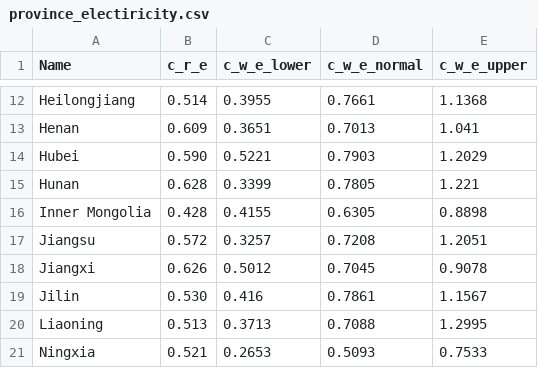
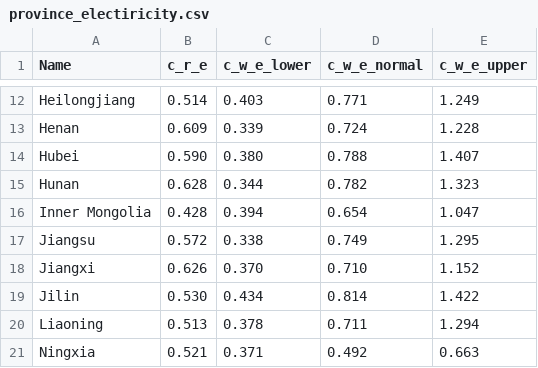
Before and after one commit to TamChonMan/LCOC-and-LCOBS-model, a CSV file: province_electiricity.csv, drawn as a sheet; only a part is shown, gaps mark what is left out; the diff covers the shown part only; the diff names each change by its address in the sheet, - before the commit and + after, or states it on an @@ line.

```diff
--- a/province_electiricity.csv
+++ b/province_electiricity.csv
-C12 (c_w_e_lower): 0.3955
+C12 (c_w_e_lower): 0.403
-D12 (c_w_e_normal): 0.7661
+D12 (c_w_e_normal): 0.771
-E12 (c_w_e_upper): 1.1368
+E12 (c_w_e_upper): 1.249
-C13 (c_w_e_lower): 0.3651
+C13 (c_w_e_lower): 0.339
-D13 (c_w_e_normal): 0.7013
+D13 (c_w_e_normal): 0.724
-E13 (c_w_e_upper): 1.041
+E13 (c_w_e_upper): 1.228
-C14 (c_w_e_lower): 0.5221
+C14 (c_w_e_lower): 0.380
-D14 (c_w_e_normal): 0.7903
+D14 (c_w_e_normal): 0.788
-E14 (c_w_e_upper): 1.2029
+E14 (c_w_e_upper): 1.407
-C15 (c_w_e_lower): 0.3399
+C15 (c_w_e_lower): 0.344
-D15 (c_w_e_normal): 0.7805
+D15 (c_w_e_normal): 0.782
-E15 (c_w_e_upper): 1.221
+E15 (c_w_e_upper): 1.323
-C16 (c_w_e_lower): 0.4155
+C16 (c_w_e_lower): 0.394
-D16 (c_w_e_normal): 0.6305
+D16 (c_w_e_normal): 0.654
-E16 (c_w_e_upper): 0.8898
+E16 (c_w_e_upper): 1.047
-C17 (c_w_e_lower): 0.3257
+C17 (c_w_e_lower): 0.338
-D17 (c_w_e_normal): 0.7208
+D17 (c_w_e_normal): 0.749
-E17 (c_w_e_upper): 1.2051
+E17 (c_w_e_upper): 1.295
-C18 (c_w_e_lower): 0.5012
+C18 (c_w_e_lower): 0.370
-D18 (c_w_e_normal): 0.7045
+D18 (c_w_e_normal): 0.710
-E18 (c_w_e_upper): 0.9078
+E18 (c_w_e_upper): 1.152
-C19 (c_w_e_lower): 0.416
+C19 (c_w_e_lower): 0.434
-D19 (c_w_e_normal): 0.7861
+D19 (c_w_e_normal): 0.814
-E19 (c_w_e_upper): 1.1567
+E19 (c_w_e_upper): 1.422
-C20 (c_w_e_lower): 0.3713
+C20 (c_w_e_lower): 0.378
-D20 (c_w_e_normal): 0.7088
+D20 (c_w_e_normal): 0.711
-E20 (c_w_e_upper): 1.2995
+E20 (c_w_e_upper): 1.294
-C21 (c_w_e_lower): 0.2653
+C21 (c_w_e_lower): 0.371
-D21 (c_w_e_normal): 0.5093
+D21 (c_w_e_normal): 0.492
-E21 (c_w_e_upper): 0.7533
+E21 (c_w_e_upper): 0.663
```
Also changed, not shown: 60 edited cells elsewhere in this file, 4 other files.
